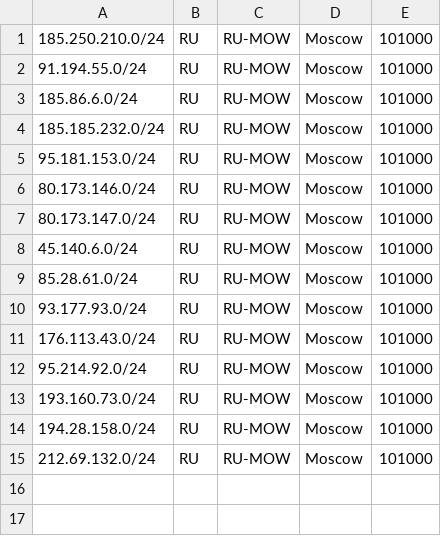
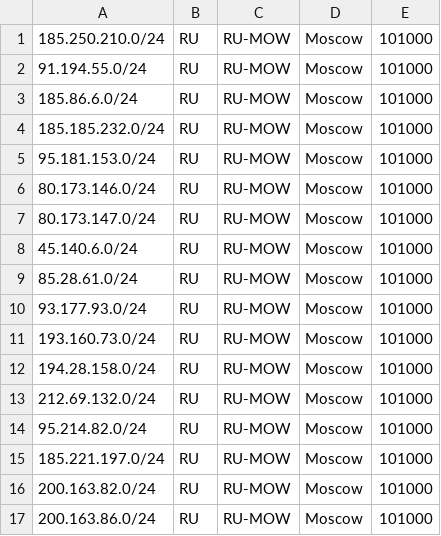
Before and after one commit to AS198130/geo, a CSV file: geofeed.csv, drawn as a sheet; removed rows and columns are numbered as before the commit, all else as after; the diff names each change by its address in the sheet, - before the commit and + after, or states it on an @@ line.

Commit message:
Update geofeed

```diff
--- a/geofeed.csv
+++ b/geofeed.csv
-row 11: 176.113.43.0/24 | RU | RU-MOW | Moscow | 101000
-row 12: 95.214.92.0/24 | RU | RU-MOW | Moscow | 101000
+row 14: 95.214.82.0/24 | RU | RU-MOW | Moscow | 101000
+row 15: 185.221.197.0/24 | RU | RU-MOW | Moscow | 101000
+row 16: 200.163.82.0/24 | RU | RU-MOW | Moscow | 101000
+row 17: 200.163.86.0/24 | RU | RU-MOW | Moscow | 101000
```
